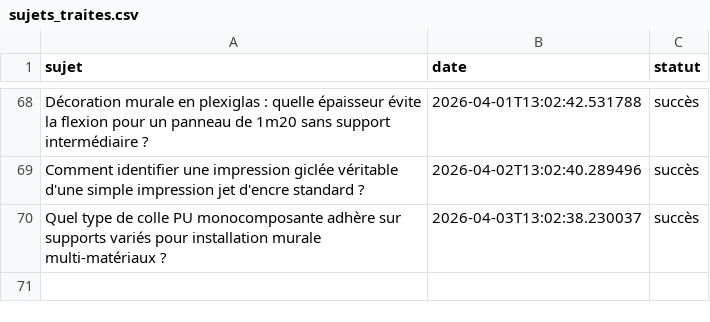
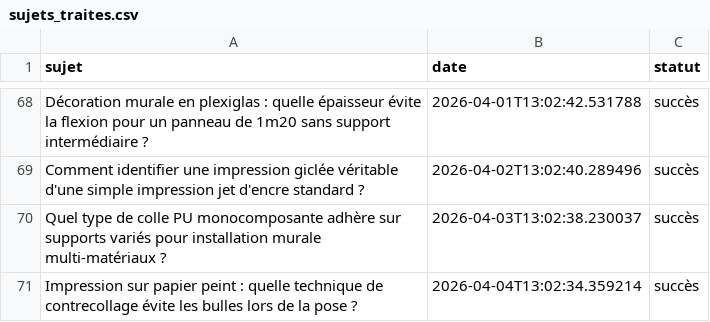
Before and after one commit to Metalosmose21/Agence-2, a CSV file: sujets_traites.csv, drawn as a sheet; only a part is shown, gaps mark what is left out.

```diff
--- a/sujets_traites.csv
+++ b/sujets_traites.csv
@@ -70 +70,2 @@ Comment identifier une impression giclée véritable d'une simple impression jet
 Quel type de colle PU monocomposante adhère sur supports variés pour installation murale multi-matériaux ?,2026-04-03T13:02:38.230037,succès
+Impression sur papier peint : quelle technique de contrecollage évite les bulles lors de la pose ?,2026-04-04T13:02:34.359214,succès
```
Also changed, not shown: sujets.csv.
